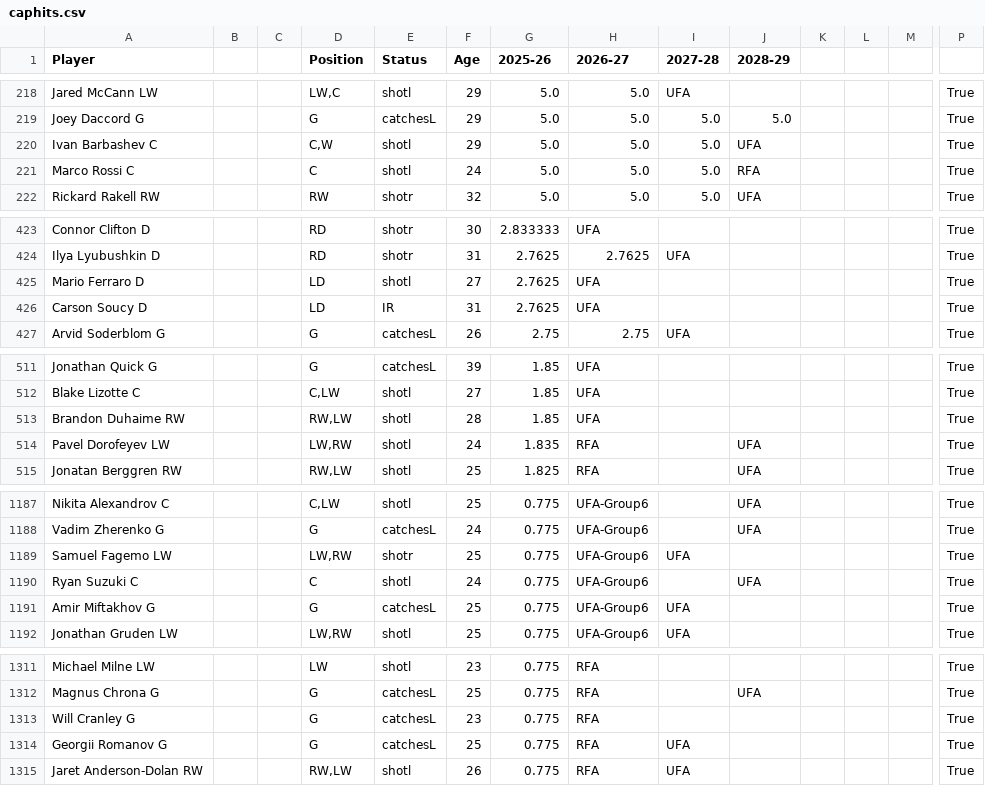
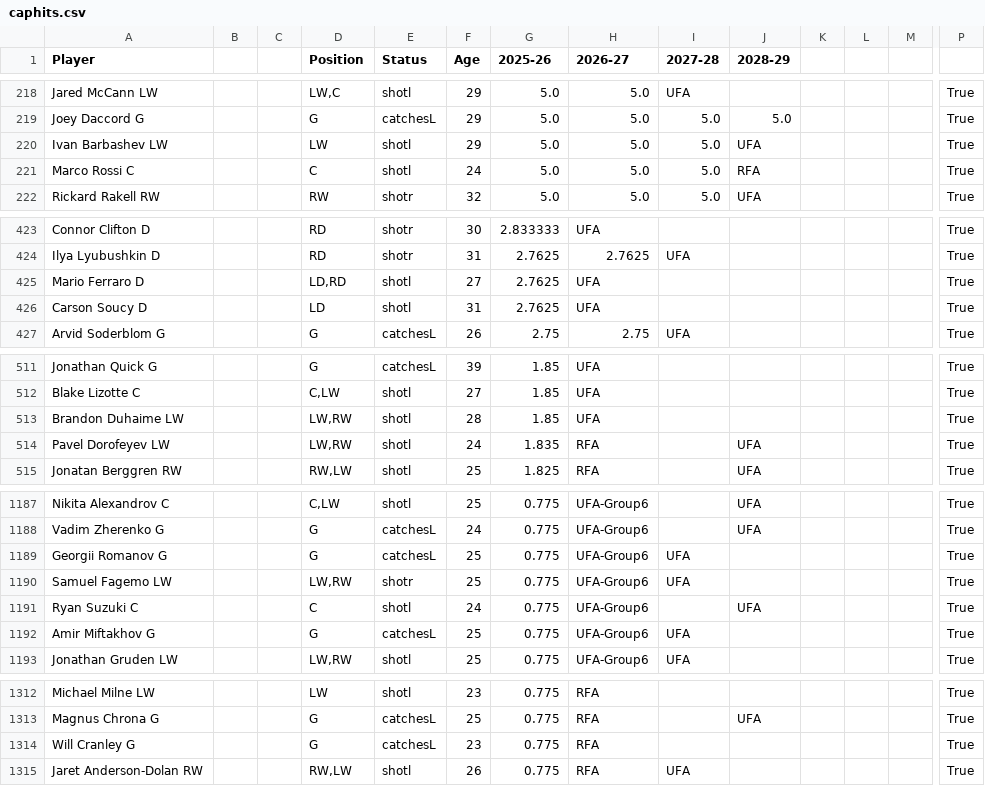
Before and after one commit to kww271/qBneK36JpdQetizHcQM7DMrCSz, a CSV file: caphits.csv, drawn as a sheet; only a part is shown, gaps mark what is left out; removed rows and columns are numbered as before the commit, all else as after; rows hold the shown columns only; the diff covers the shown part only; the diff names each change by its address in the sheet, - before the commit and + after, or states it on an @@ line.

Commit message:
Updated October 21, 2025 at 20:27

```diff
--- a/caphits.csv
+++ b/caphits.csv
-A220 (Player): Ivan Barbashev C
+A220 (Player): Ivan Barbashev LW
-D220 (Position): C,W
+D220 (Position): LW
-D425 (Position): LD
+D425 (Position): LD,RD
-E426 (Status): IR
+E426 (Status): shotl
-A513 (Player): Brandon Duhaime RW
+A513 (Player): Brandon Duhaime LW
-D513 (Position): RW,LW
+D513 (Position): LW,RW
+row 1189: Georgii Romanov G |  |  | G | catchesL | 25 | 0.775 | UFA-Group6 | UFA |  |  |  |  | True
-row 1314: Georgii Romanov G |  |  | G | catchesL | 25 | 0.775 | RFA | UFA |  |  |  |  | True
```
Also changed, not shown: 31 edited cells elsewhere in this file.
